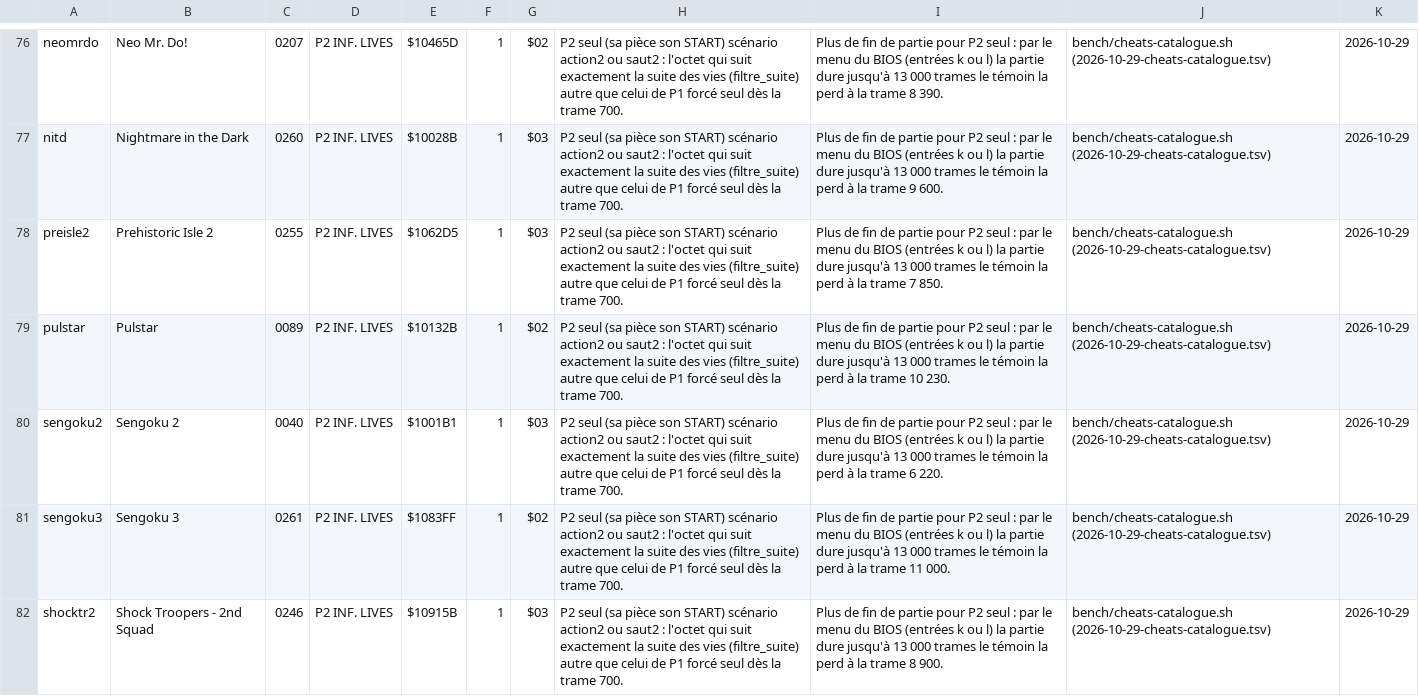
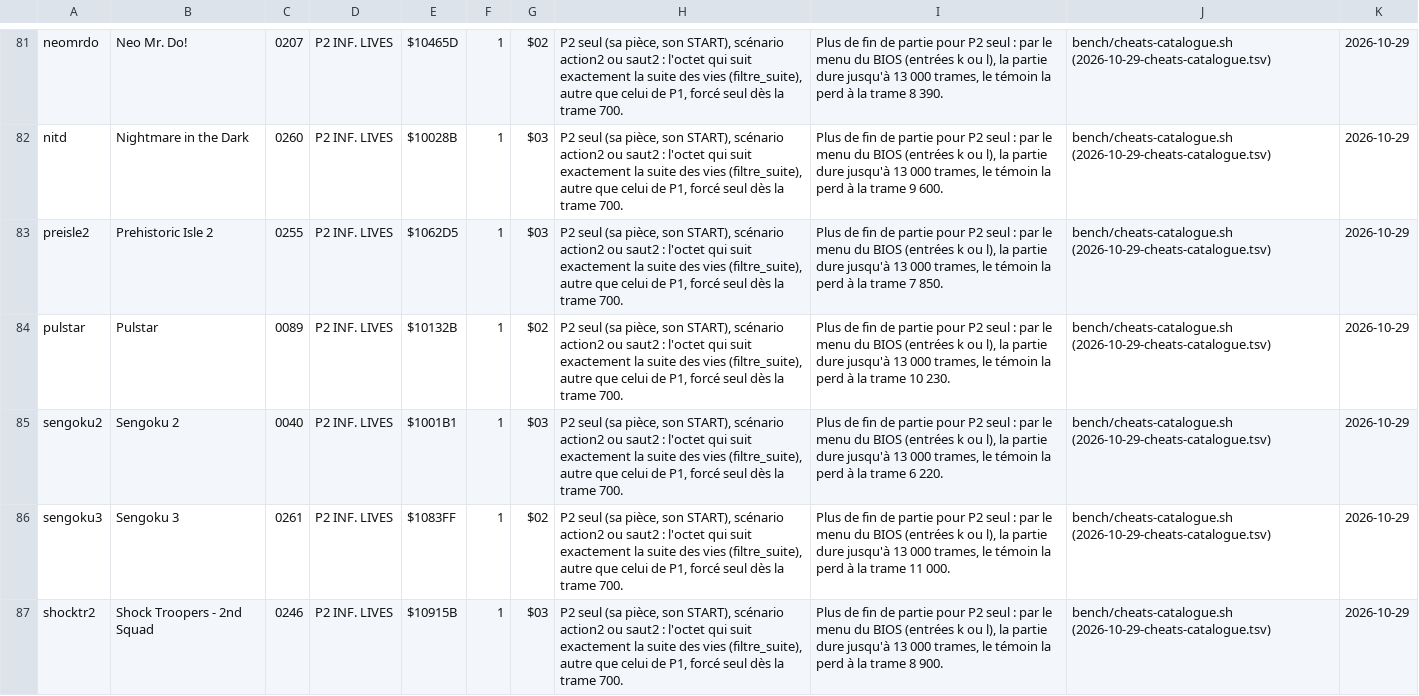
Before and after one commit to lid-labs/NeoGeo-PrivaBIOS, a TSV file: measured/2026-10-29-cheats-table.tsv, drawn as a sheet; only a part is shown, gaps mark what is left out; addresses are those after the commit; the diff covers the shown part only; the diff names each change by its address in the sheet, - before the commit and + after, or states it on an @@ line.

```diff
--- a/measured/2026-10-29-cheats-table.tsv
+++ b/measured/2026-10-29-cheats-table.tsv
-H81:H87: …seul (sa pièce son START) scénario action2 ou saut2 : l'octet qui suit exactement la suite des vies (filtre_suite) autre que celui de P1 forcé seul…
+H81:H87: …seul (sa pièce, son START), scénario action2 ou saut2 : l'octet qui suit exactement la suite des vies (filtre_suite), autre que celui de P1, forcé seul…
-I81: …k ou l) la partie dure jusqu'à 13 000 trames le témoin…
+I81: …k ou l), la partie dure jusqu'à 13 000 trames, le témoin…
-I82: …k ou l) la partie dure jusqu'à 13 000 trames le témoin…
+I82: …k ou l), la partie dure jusqu'à 13 000 trames, le témoin…
-I83: …k ou l) la partie dure jusqu'à 13 000 trames le témoin…
+I83: …k ou l), la partie dure jusqu'à 13 000 trames, le témoin…
-I84: …k ou l) la partie dure jusqu'à 13 000 trames le témoin…
+I84: …k ou l), la partie dure jusqu'à 13 000 trames, le témoin…
-I85: …k ou l) la partie dure jusqu'à 13 000 trames le témoin…
+I85: …k ou l), la partie dure jusqu'à 13 000 trames, le témoin…
-I86: …k ou l) la partie dure jusqu'à 13 000 trames le témoin…
+I86: …k ou l), la partie dure jusqu'à 13 000 trames, le témoin…
-I87: …k ou l) la partie dure jusqu'à 13 000 trames le témoin…
+I87: …k ou l), la partie dure jusqu'à 13 000 trames, le témoin…
```
Also changed, not shown: 7 added rows, 2 removed rows and 113 edited cells elsewhere in this file, measured/2026-10-29-cheats-catalogue.tsv, 5 other files.
